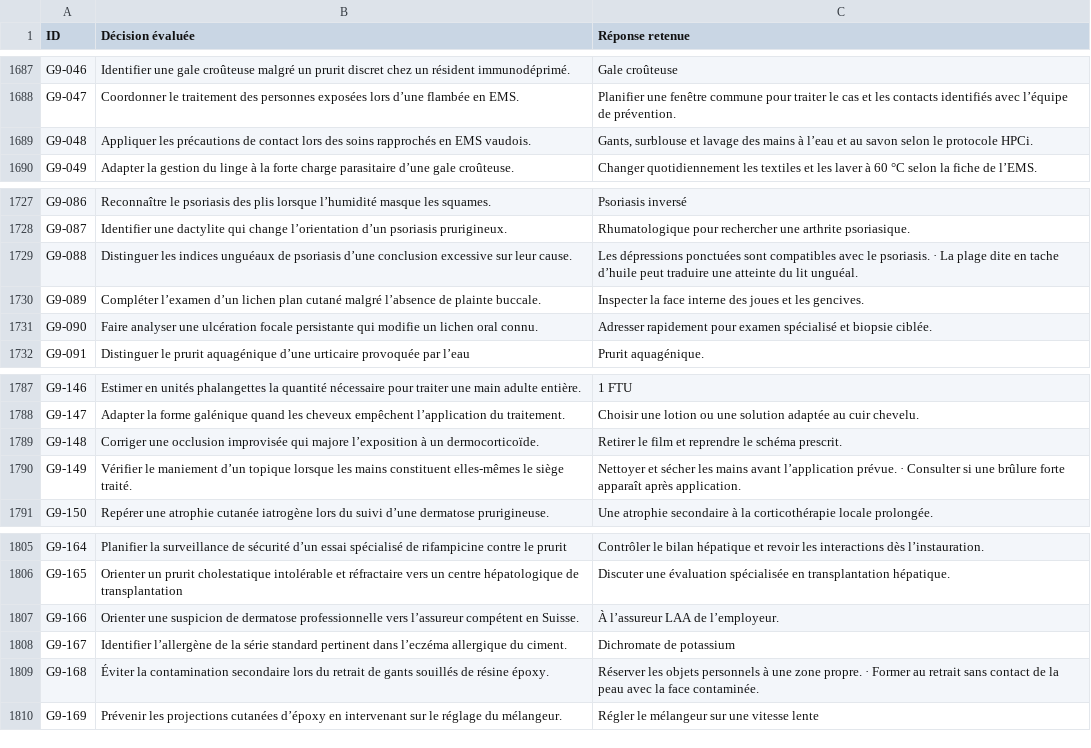
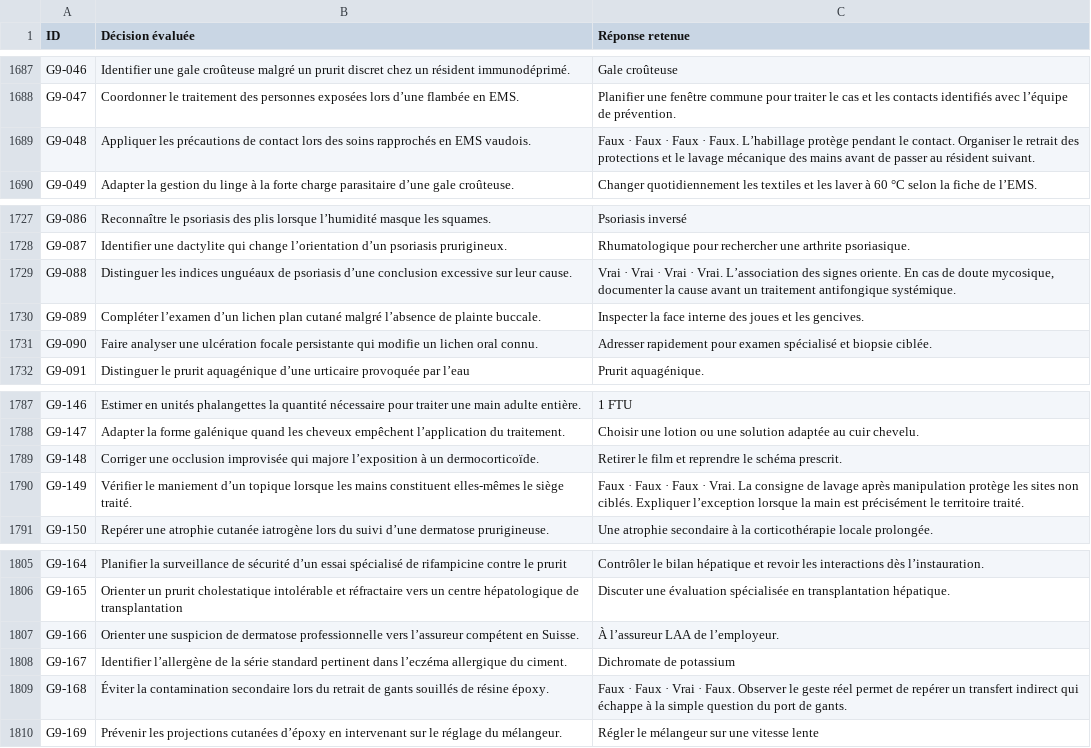
Before and after one commit to vialdjoukang-spec/organigramme-examen-federal, a TSV file: QCMs_A_K'_Menus_Long_Chatgpt/DECISIONS.tsv, drawn as a sheet; only a part is shown, gaps mark what is left out; the diff covers the shown part only.

```diff
--- a/QCMs_A_K'_Menus_Long_Chatgpt/DECISIONS.tsv
+++ b/QCMs_A_K'_Menus_Long_Chatgpt/DECISIONS.tsv
@@ -1688,3 +1688,3 @@ G9-046	Identifier une gale croûteuse malgré un prurit discret chez un résiden
 G9-047	Coordonner le traitement des personnes exposées lors d’une flambée en EMS.	Planifier une fenêtre commune pour traiter le cas et les contacts identifiés avec l’équipe de prévention.
-G9-048	Appliquer les précautions de contact lors des soins rapprochés en EMS vaudois.	Gants, surblouse et lavage des mains à l’eau et au savon selon le protocole HPCi.
+G9-048	Appliquer les précautions de contact lors des soins rapprochés en EMS vaudois.	Faux · Faux · Faux · Faux. L’habillage protège pendant le contact. Organiser le retrait des protections et le lavage mécanique des mains avant de passer au résident suivant.
 G9-049	Adapter la gestion du linge à la forte charge parasitaire d’une gale croûteuse.	Changer quotidiennement les textiles et les laver à 60 °C selon la fiche de l’EMS.
@@ -1728,3 +1728,3 @@ G9-086	Reconnaître le psoriasis des plis lorsque l’humidité masque les squam
 G9-087	Identifier une dactylite qui change l’orientation d’un psoriasis prurigineux.	Rhumatologique pour rechercher une arthrite psoriasique.
-G9-088	Distinguer les indices unguéaux de psoriasis d’une conclusion excessive sur leur cause.	Les dépressions ponctuées sont compatibles avec le psoriasis. · La plage dite en tache d’huile peut traduire une atteinte du lit unguéal.
+G9-088	Distinguer les indices unguéaux de psoriasis d’une conclusion excessive sur leur cause.	Vrai · Vrai · Vrai · Vrai. L’association des signes oriente. En cas de doute mycosique, documenter la cause avant un traitement antifongique systémique.
 G9-089	Compléter l’examen d’un lichen plan cutané malgré l’absence de plainte buccale.	Inspecter la face interne des joues et les gencives.
@@ -1789,3 +1789,3 @@ G9-147	Adapter la forme galénique quand les cheveux empêchent l’application
 G9-148	Corriger une occlusion improvisée qui majore l’exposition à un dermocorticoïde.	Retirer le film et reprendre le schéma prescrit.
-G9-149	Vérifier le maniement d’un topique lorsque les mains constituent elles-mêmes le siège traité.	Nettoyer et sécher les mains avant l’application prévue. · Consulter si une brûlure forte apparaît après application.
+G9-149	Vérifier le maniement d’un topique lorsque les mains constituent elles-mêmes le siège traité.	Faux · Faux · Faux · Vrai. La consigne de lavage après manipulation protège les sites non ciblés. Expliquer l’exception lorsque la main est précisément le territoire traité.
 G9-150	Repérer une atrophie cutanée iatrogène lors du suivi d’une dermatose prurigineuse.	Une atrophie secondaire à la corticothérapie locale prolongée.
@@ -1808,3 +1808,3 @@ G9-166	Orienter une suspicion de dermatose professionnelle vers l’assureur com
 G9-167	Identifier l’allergène de la série standard pertinent dans l’eczéma allergique du ciment.	Dichromate de potassium
-G9-168	Éviter la contamination secondaire lors du retrait de gants souillés de résine époxy.	Réserver les objets personnels à une zone propre. · Former au retrait sans contact de la peau avec la face contaminée.
+G9-168	Éviter la contamination secondaire lors du retrait de gants souillés de résine époxy.	Faux · Faux · Vrai · Faux. Observer le geste réel permet de repérer un transfert indirect qui échappe à la simple question du port de gants.
 G9-169	Prévenir les projections cutanées d’époxy en intervenant sur le réglage du mélangeur.	Régler le mélangeur sur une vitesse lente
```
Also changed, not shown: 8 edited cells elsewhere in this file, 2 other files.
